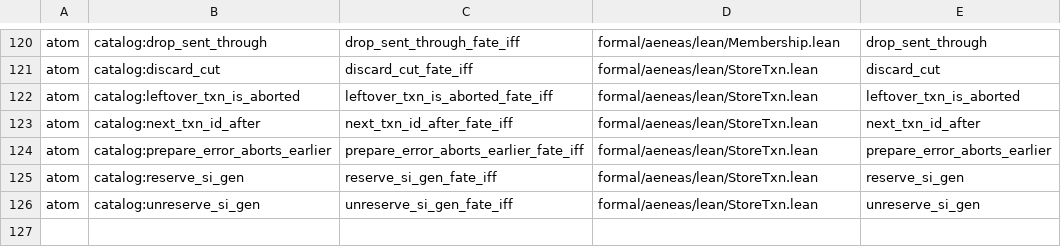
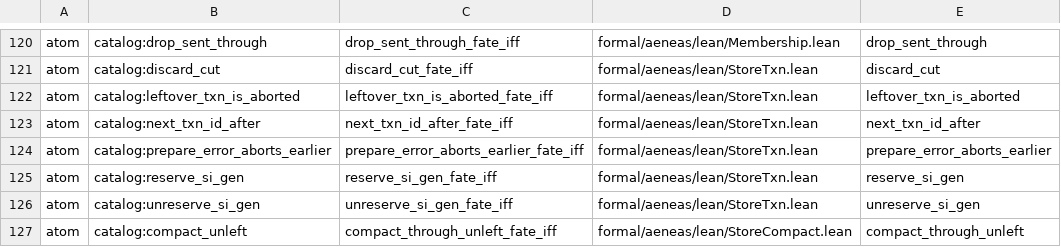
Before and after one commit to paulocsanz/pedradb, a TSV file: scripts/ratchet/close_proofs.tsv, drawn as a sheet; only a part is shown, gaps mark what is left out; the diff names each change by its address in the sheet, - before the commit and + after, or states it on an @@ line.

Commit message:
rfc0212 p2.1 7/7 (FECHAMENTO): atom catalog:compact_unleft — compacta até j-1 quando há joint vivo
Teorema iff compact_through_unleft_fate_iff sobre o corpo real
(j>0 && j<=through ? j-1 : through) (RFC-0100, as-is 0096
compactava pelo joint). P2.1 fechado nos números exatos: cap
33->26, floor_atom 91->98, floor_extract 187->180. BLOCO
CLUSTER 29/29 (membership 22 + txn 6 + compact 1) ZERO data_fate
MEDIDO AO VIVO no catálogo pós-cirurgia. Planta DST verde no lote
paralelo das 7. Gates 3x GREEN (depth/product/ledger).

```diff
--- a/scripts/ratchet/close_proofs.tsv
+++ b/scripts/ratchet/close_proofs.tsv
+row 127: atom | catalog:compact_unleft | compact_through_unleft_fate_iff | formal/aeneas/lean/StoreCompact.lean | compact_through_unleft
```
Also changed, not shown: scripts/ratchet/proof_depth.tsv, 5 other files.
